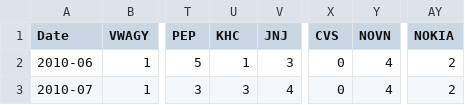
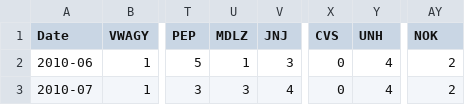
Before and after one commit to michalwilk123/genetic-algorithm-stock-prediction, a CSV file: data/stock_trends.csv, drawn as a sheet; only a part is shown, gaps mark what is left out; the diff names each change by its address in the sheet, - before the commit and + after, or states it on an @@ line.

```diff
--- a/data/stock_trends.csv
+++ b/data/stock_trends.csv
-U1: KHC
+U1: MDLZ
-Y1: NOVN
+Y1: UNH
-AY1: NOKIA
+AY1: NOK
```
Also changed, not shown: data/trends.csv, 9 other files.
